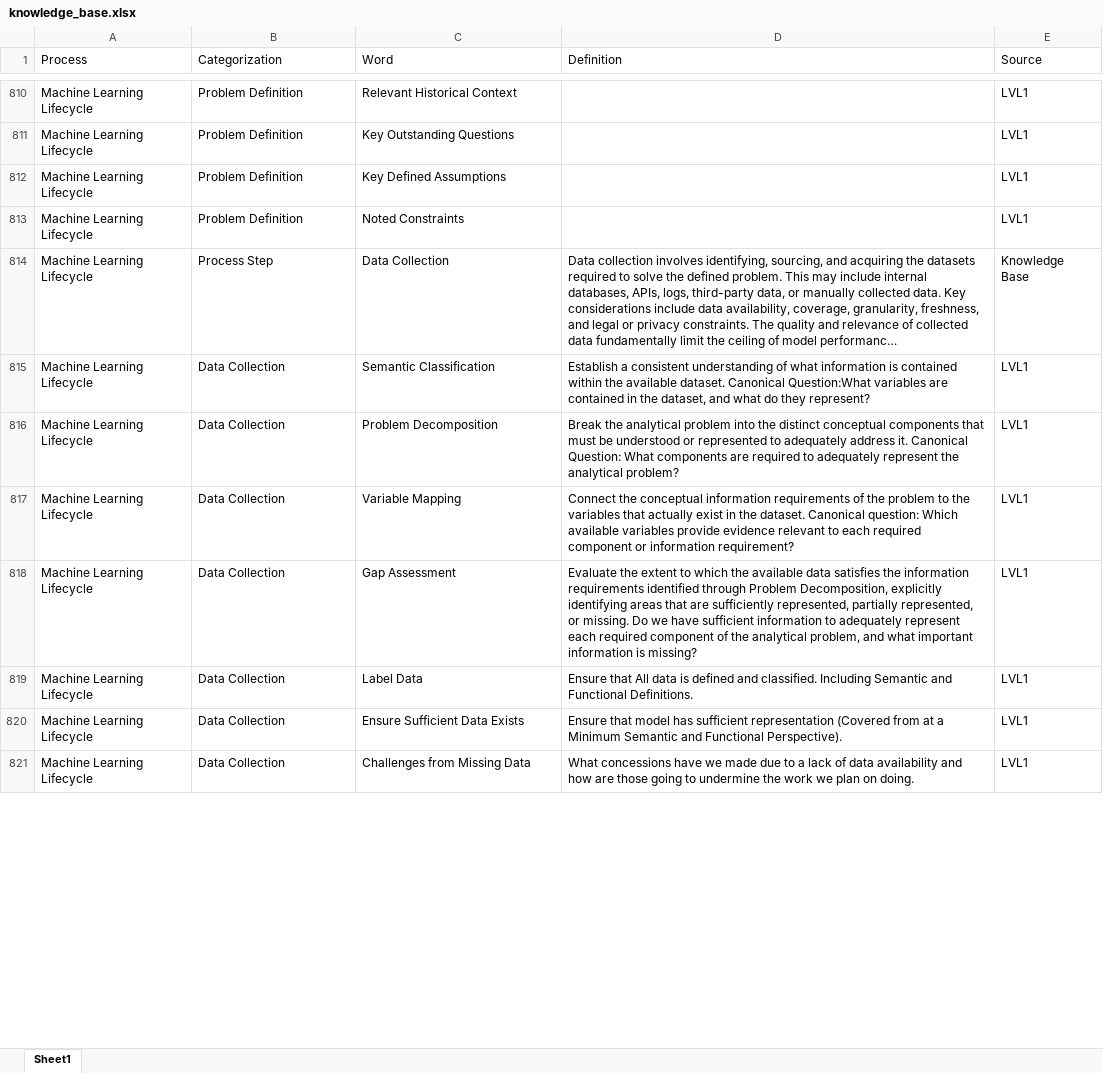
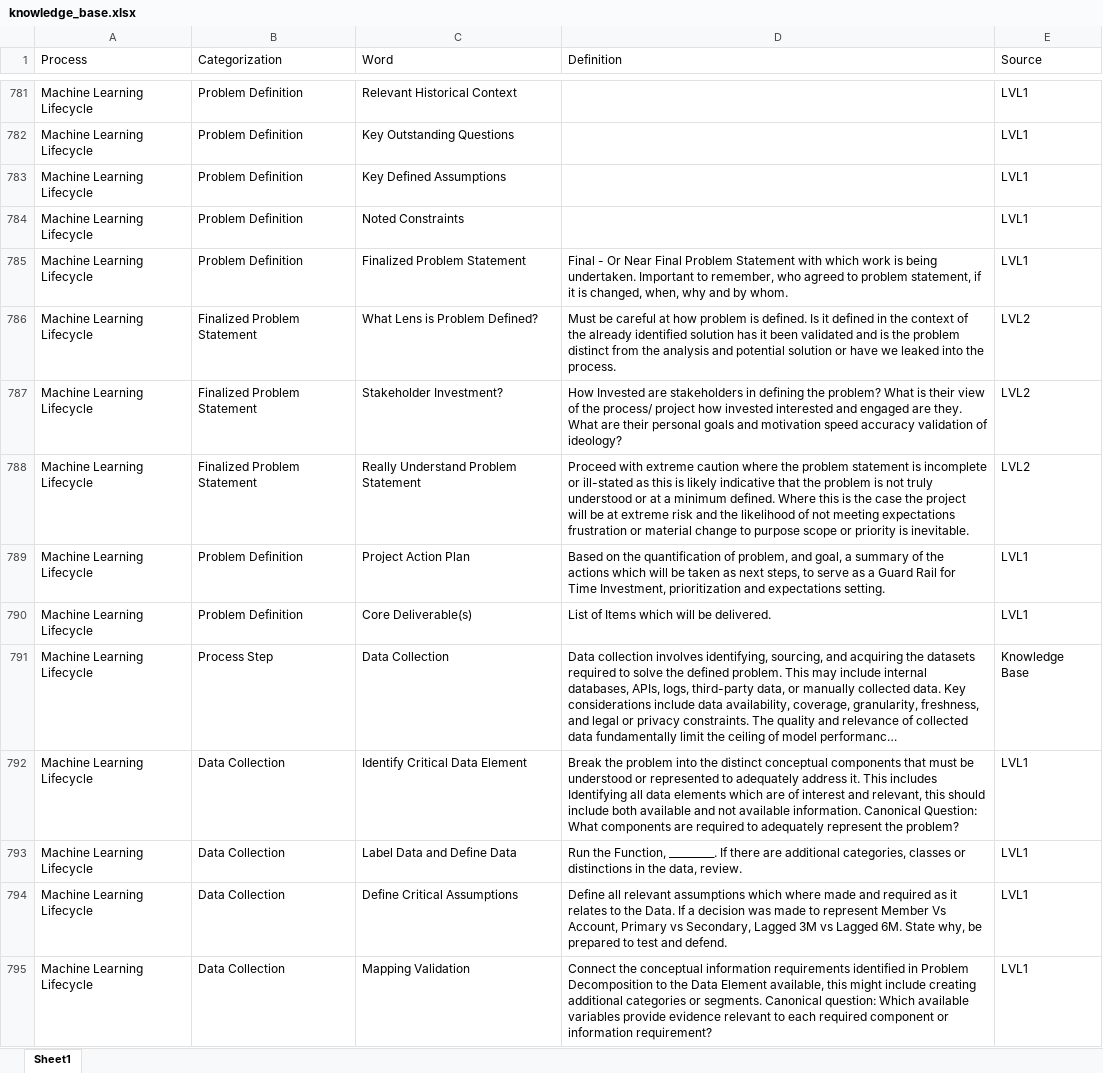
Before and after one commit to derek-dewald/Python_Tools, an Excel workbook: Streamlit/Data/knowledge_base.xlsx, sheet Sheet1, drawn as a sheet; only a part is shown, gaps mark what is left out; long unchanged cells end in …; values as stored, in another font and other column widths than the file's, no borders; removed rows and columns are numbered as before the commit, all else as after; the diff covers the shown part only; the diff names each change by its address in the sheet, - before the commit and + after, or states it on an @@ line.

```diff
--- a/Streamlit/Data/knowledge_base.xlsx (sheet Sheet1)
+++ b/Streamlit/Data/knowledge_base.xlsx (sheet Sheet1)
@@ row 803 moved to row 785: Machine Learning Lifecycle @@
@@ row 804 moved to row 786: Machine Learning Lifecycle @@
@@ row 805 moved to row 787: Machine Learning Lifecycle @@
@@ row 806 moved to row 788: Machine Learning Lifecycle @@
+row 789: Machine Learning Lifecycle | Problem Definition | Project Action Plan | Based on the quantification of problem, and goal, a summary of the actions which will be taken as next steps, to serve as a Guard Rail for Time Investment, prioritization and expectations setting. | LVL1
+row 790: Machine Learning Lifecycle | Problem Definition | Core Deliverable(s) | List of Items which will be delivered. | LVL1
-row 815: Machine Learning Lifecycle | Data Collection | Semantic Classification | Establish a consistent understanding of what information is contained within the available dataset. Canonical Question:What variables are contained in the dataset, and what do they represent? | LVL1
-C792 (Word): Problem Decomposition
+C792 (Word): Identify Critical Data Element
-D792 (Definition): Break the analytical problem into the distinct conceptual components that must be understood or represented to adequately address it. Canonical Question: What components are required to adequately represent the analytical problem?
+D792 (Definition): Break the problem into the distinct conceptual components that must be understood or represented to adequately address it. This includes Identifying all data elements which are of interest and relevant, this should include both available and not available information. Canonical Question: What components are required to adequately represent the problem?
-row 817: Machine Learning Lifecycle | Data Collection | Variable Mapping | Connect the conceptual information requirements of the problem to the variables that actually exist in the dataset. Canonical question: Which available variables provide evidence relevant to each required component or information requirement? | LVL1
-row 818: Machine Learning Lifecycle | Data Collection | Gap Assessment | Evaluate the extent to which the available data satisfies the information requirements identified through Problem Decomposition, explicitly identifying areas that are sufficiently represented, partially represented, or missing. Do we have sufficient information to adequately represent each required component of the analytical problem, and what important information is missing? | LVL1
-C793 (Word): Label Data
+C793 (Word): Label Data and Define Data
-D793 (Definition): Ensure that All data is defined and classified. Including Semantic and Functional Definitions.
+D793 (Definition): Run the Function, _________. If there are additional categories, classes or distinctions in the data, review.
-C794 (Word): Ensure Sufficient Data Exists
+C794 (Word): Define Critical Assumptions
-D794 (Definition): Ensure that model has sufficient representation (Covered from at a Minimum Semantic and Functional Perspective).
+D794 (Definition): Define all relevant assumptions which where made and required as it relates to the Data. If a decision was made to represent Member Vs Account, Primary vs Secondary, Lagged 3M vs Lagged 6M. State why, be prepared to test and defend.
-C795 (Word): Challenges from Missing Data
+C795 (Word): Mapping Validation
-D795 (Definition): What concessions have we made due to a lack of data availability and how are those going to undermine the work we plan on doing.
+D795 (Definition): Connect the conceptual information requirements identified in Problem Decomposition to the Data Element available, this might include creating additional categories or segments. Canonical question: Which available variables provide evidence relevant to each required component or information requirement?
```
Also changed, not shown: 19 added rows, 55 removed rows, 8 moved rows and 21 edited cells elsewhere in this sheet, 31 other files.
